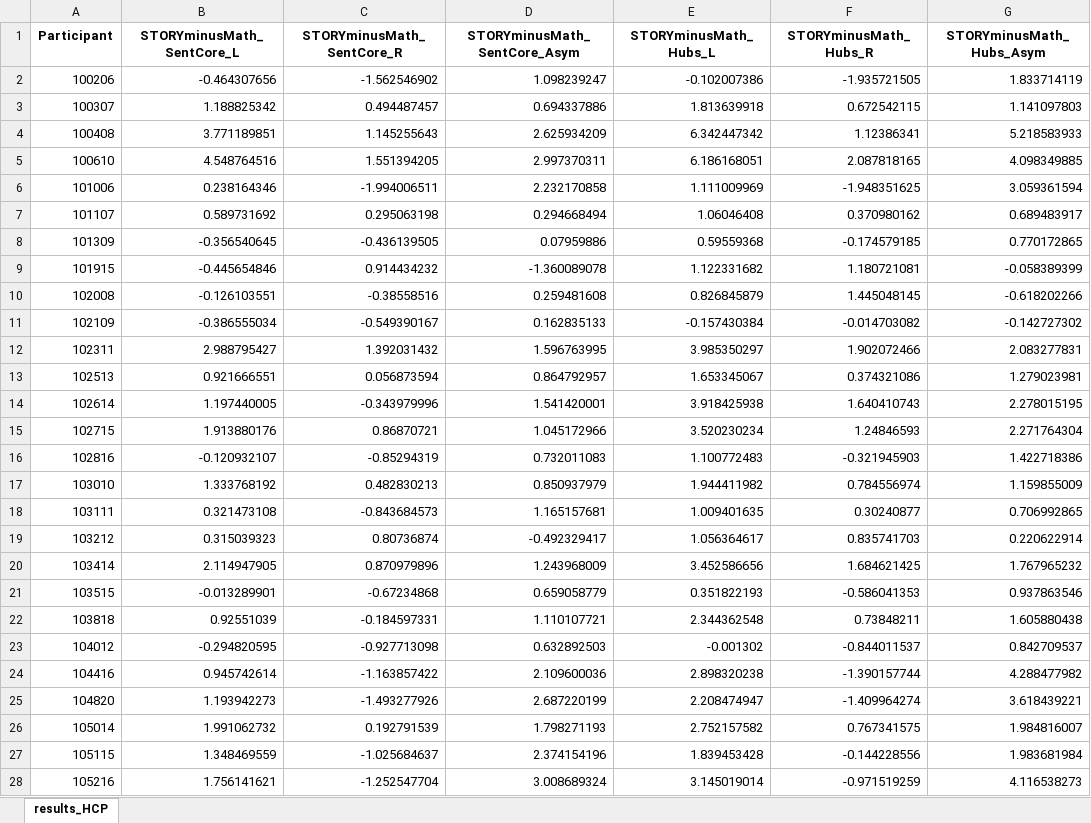
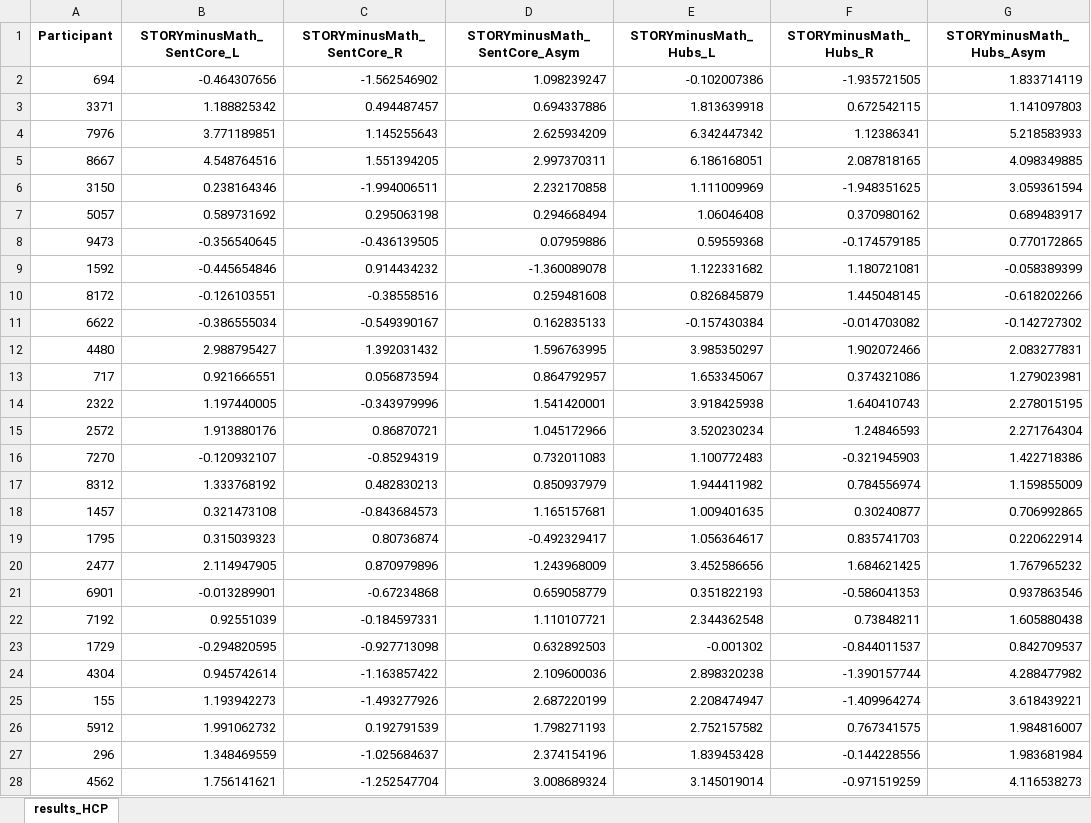
Before and after one commit to loiclabache/Labache_2022_AO, an Excel workbook: Data/995participants_language_metrics_HCP.xlsx, sheet results_HCP, drawn as a sheet; only a part is shown; values as stored, in another font and other column widths than the file's, no borders; the diff covers the shown part only; the diff names each change by its address in the sheet, - before the commit and + after, or states it on an @@ line.

Commit message:
20230117 1.3.5

```diff
--- a/Data/995participants_language_metrics_HCP.xlsx (sheet results_HCP)
+++ b/Data/995participants_language_metrics_HCP.xlsx (sheet results_HCP)
-A2 (Participant): 100206
+A2 (Participant): 694
-A3 (Participant): 100307
+A3 (Participant): 3371
-A4 (Participant): 100408
+A4 (Participant): 7976
-A5 (Participant): 100610
+A5 (Participant): 8667
-A6 (Participant): 101006
+A6 (Participant): 3150
-A7 (Participant): 101107
+A7 (Participant): 5057
-A8 (Participant): 101309
+A8 (Participant): 9473
-A9 (Participant): 101915
+A9 (Participant): 1592
-A10 (Participant): 102008
+A10 (Participant): 8172
-A11 (Participant): 102109
+A11 (Participant): 6622
-A12 (Participant): 102311
+A12 (Participant): 4480
-A13 (Participant): 102513
+A13 (Participant): 717
-A14 (Participant): 102614
+A14 (Participant): 2322
-A15 (Participant): 102715
+A15 (Participant): 2572
-A16 (Participant): 102816
+A16 (Participant): 7270
-A17 (Participant): 103010
+A17 (Participant): 8312
-A18 (Participant): 103111
+A18 (Participant): 1457
-A19 (Participant): 103212
+A19 (Participant): 1795
-A20 (Participant): 103414
+A20 (Participant): 2477
-A21 (Participant): 103515
+A21 (Participant): 6901
-A22 (Participant): 103818
+A22 (Participant): 7192
-A23 (Participant): 104012
+A23 (Participant): 1729
-A24 (Participant): 104416
+A24 (Participant): 4304
-A25 (Participant): 104820
+A25 (Participant): 155
-A26 (Participant): 105014
+A26 (Participant): 5912
-A27 (Participant): 105115
+A27 (Participant): 296
-A28 (Participant): 105216
+A28 (Participant): 4562
```
Also changed, not shown: 968 edited cells elsewhere in this sheet.
